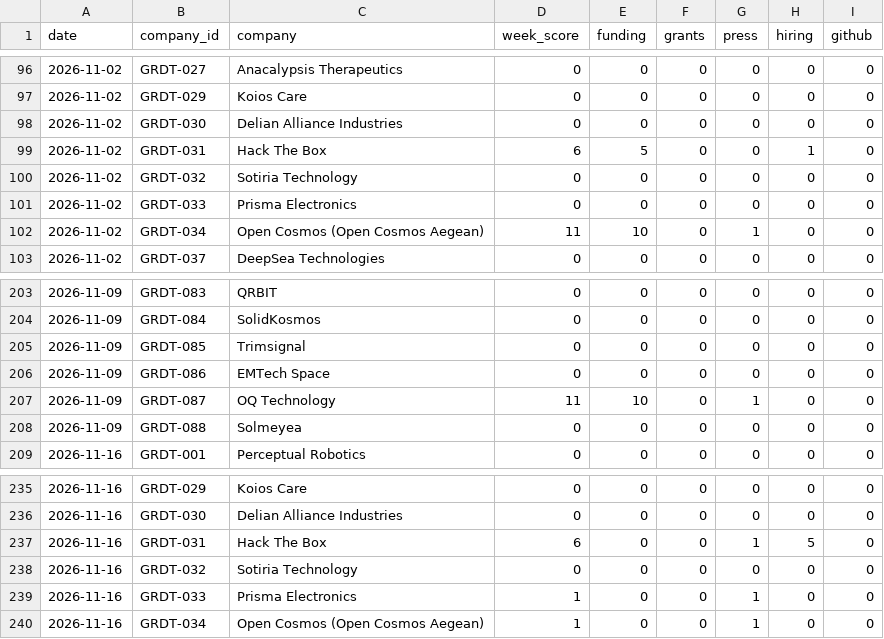
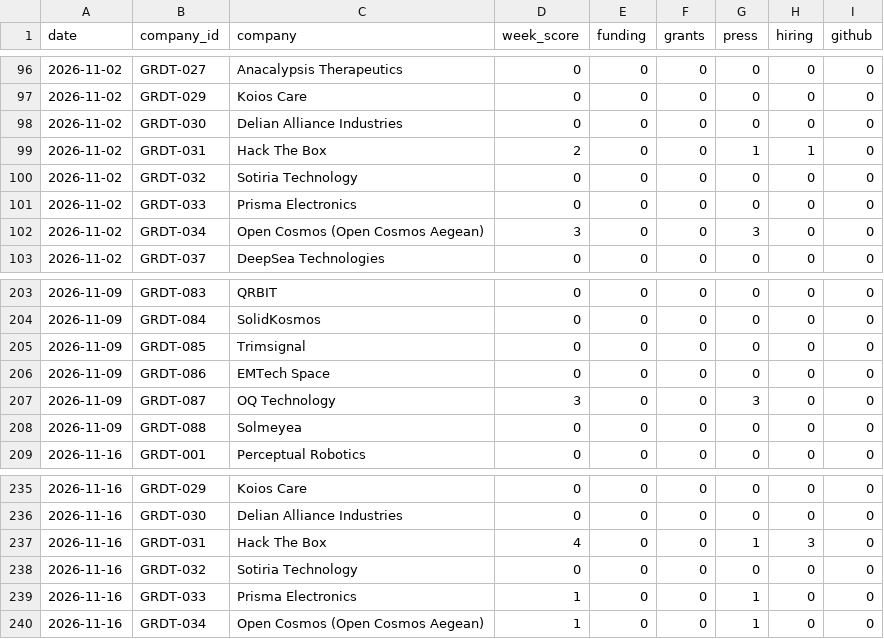
Before and after one commit to geve-ops/sql-for-vc-analysis, a CSV file: data/scores.csv, drawn as a sheet; only a part is shown, gaps mark what is left out.

Commit message:
Refresh to the tracker's corrected scores; turn section 5 into an audit
Data
- Refresh data/ from tracker 683eb30: four scores corrected after the
  tracker's scoring fix (Hack The Box twice, Open Cosmos, OQ Technology).
  Snapshots still end 16 November 2026; signals and companies unchanged.
- Six reviewed exercise results updated; the capstone matches the
  republished 16 November digest row for row.

Audit
- seeds/scores_first_published.csv keeps the scores as first published.
- models/07_fct_weekly_score_original_rule.sql rebuilds them from the raw
  signals; a new data-quality rule checks all 276 rows against the seed.
- Case study section 5 now shows the funding-tag audit, the ranking as
  published vs now (new slope chart), and the fix it led to upstream.

Docs and visuals
- Architecture: system overview, model lineage to each case study
  question, and quality-gate diagrams.
- Data dictionary: analytics-layer ER diagram, new model and seed.
- README: architecture and exercise-loop diagrams, the ranking chart.
- A test checks the counts the docs state against the repository.
- Weekly chart leaves out signals with no points and says so.

```diff
--- a/data/scores.csv
+++ b/data/scores.csv
@@ -98,6 +98,6 @@ date,company_id,company,week_score,funding,grants,press,hiring,github
 2026-11-02,GRDT-030,Delian Alliance Industries,0,0,0,0,0,0
-2026-11-02,GRDT-031,Hack The Box,6,5,0,0,1,0
+2026-11-02,GRDT-031,Hack The Box,2,0,0,1,1,0
 2026-11-02,GRDT-032,Sotiria Technology,0,0,0,0,0,0
 2026-11-02,GRDT-033,Prisma Electronics,0,0,0,0,0,0
-2026-11-02,GRDT-034,Open Cosmos (Open Cosmos Aegean),11,10,0,1,0,0
+2026-11-02,GRDT-034,Open Cosmos (Open Cosmos Aegean),3,0,0,3,0,0
 2026-11-02,GRDT-037,DeepSea Technologies,0,0,0,0,0,0
@@ -206,3 +206,3 @@ date,company_id,company,week_score,funding,grants,press,hiring,github
 2026-11-09,GRDT-086,EMTech Space,0,0,0,0,0,0
-2026-11-09,GRDT-087,OQ Technology,11,10,0,1,0,0
+2026-11-09,GRDT-087,OQ Technology,3,0,0,3,0,0
 2026-11-09,GRDT-088,Solmeyea,0,0,0,0,0,0
@@ -236,3 +236,3 @@ date,company_id,company,week_score,funding,grants,press,hiring,github
 2026-11-16,GRDT-030,Delian Alliance Industries,0,0,0,0,0,0
-2026-11-16,GRDT-031,Hack The Box,6,0,0,1,5,0
+2026-11-16,GRDT-031,Hack The Box,4,0,0,1,3,0
 2026-11-16,GRDT-032,Sotiria Technology,0,0,0,0,0,0
```
Also changed, not shown: 23 other files.
